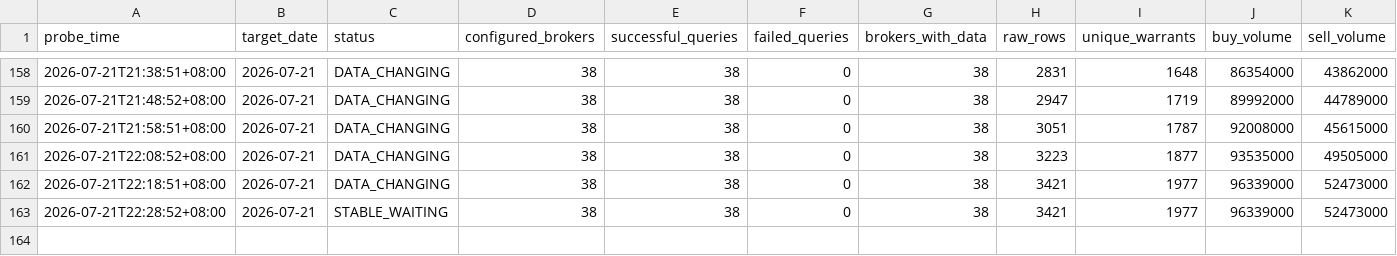
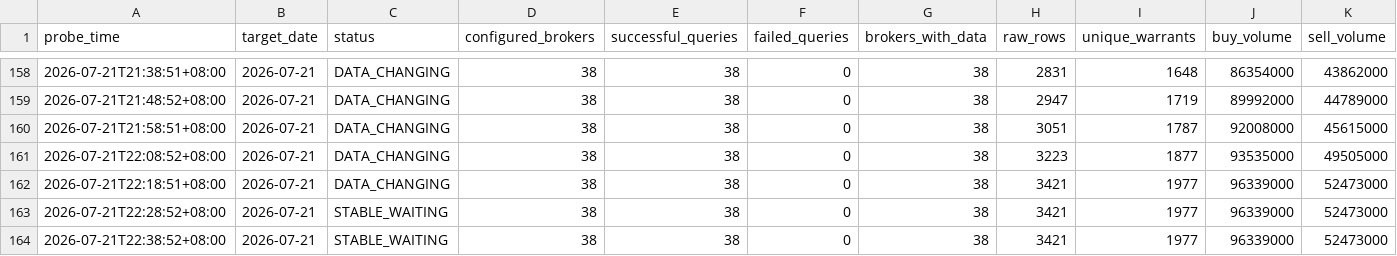
Before and after one commit to M1229012/warrants, a CSV file: data/finmind_probe/probe_summary.csv, drawn as a sheet; only a part is shown, gaps mark what is left out; rows hold the shown columns only; the diff names each change by its address in the sheet, - before the commit and + after, or states it on an @@ line.

```diff
--- a/data/finmind_probe/probe_summary.csv
+++ b/data/finmind_probe/probe_summary.csv
+row 164: 2026-07-21T22:38:52+08:00 | 2026-07-21 | STABLE_WAITING | 38 | 38 | 0 | 38 | 3421 | 1977 | 96339000 | 52473000
```
Also changed, not shown: 2 other files.
